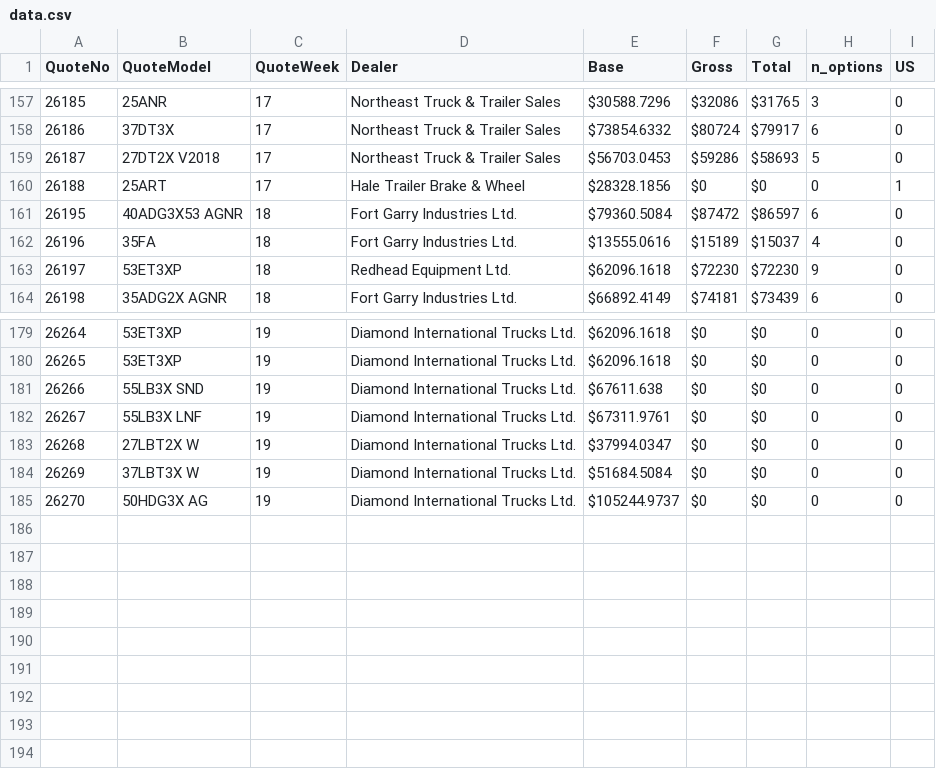
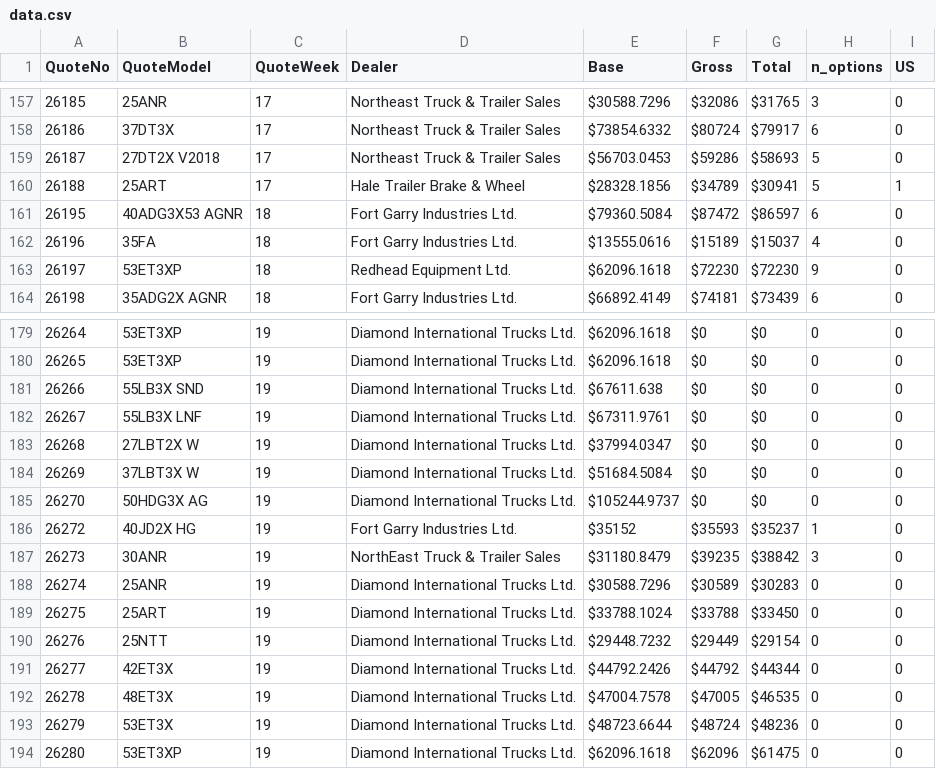
Before and after one commit to abriggs914/BWS, a CSV file: QuoteHistory/data.csv, drawn as a sheet; only a part is shown, gaps mark what is left out.

```diff
--- a/QuoteHistory/data.csv
+++ b/QuoteHistory/data.csv
@@ -159,3 +159,3 @@ QuoteNo, QuoteModel, QuoteWeek, Dealer, Base, Gross, Total, n_options, US
 26187, 27DT2X V2018, 17, Northeast Truck & Trailer Sales, $56703.0453, $59286, $58693, 5, 0
-26188, 25ART, 17, Hale Trailer Brake & Wheel, $28328.1856, $0, $0, 0, 1
+26188, 25ART, 17, Hale Trailer Brake & Wheel, $28328.1856, $34789, $30941, 5, 1
 26195, 40ADG3X53 AGNR, 18, Fort Garry Industries Ltd., $79360.5084, $87472, $86597, 6, 0
@@ -185 +185,10 @@ QuoteNo, QuoteModel, QuoteWeek, Dealer, Base, Gross, Total, n_options, US
 26270, 50HDG3X AG, 19, Diamond International Trucks Ltd., $105244.9737, $0, $0, 0, 0
+26272, 40JD2X HG, 19, Fort Garry Industries Ltd., $35152, $35593, $35237, 1, 0
+26273, 30ANR, 19, NorthEast Truck & Trailer Sales, $31180.8479, $39235, $38842, 3, 0
+26274, 25ANR, 19, Diamond International Trucks Ltd., $30588.7296, $30589, $30283, 0, 0
+26275, 25ART, 19, Diamond International Trucks Ltd., $33788.1024, $33788, $33450, 0, 0
+26276, 25NTT, 19, Diamond International Trucks Ltd., $29448.7232, $29449, $29154, 0, 0
+26277, 42ET3X, 19, Diamond International Trucks Ltd., $44792.2426, $44792, $44344, 0, 0
+26278, 48ET3X, 19, Diamond International Trucks Ltd., $47004.7578, $47005, $46535, 0, 0
+26279, 53ET3X, 19, Diamond International Trucks Ltd., $48723.6644, $48724, $48236, 0, 0
+26280, 53ET3XP, 19, Diamond International Trucks Ltd., $62096.1618, $62096, $61475, 0, 0
```
Also changed, not shown: 4 other files.
